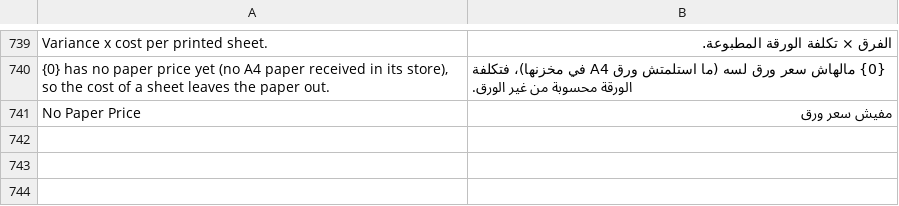
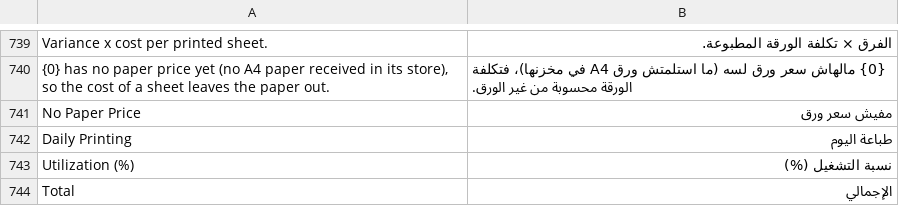
Before and after one commit to tokaM107/integrated-business-platform, a CSV file: apps/imed_erp/imed_erp/translations/ar.csv, drawn as a sheet; only a part is shown, gaps mark what is left out; the diff names each change by its address in the sheet, - before the commit and + after, or states it on an @@ line.

```diff
--- a/apps/imed_erp/imed_erp/translations/ar.csv
+++ b/apps/imed_erp/imed_erp/translations/ar.csv
+row 742: Daily Printing | طباعة اليوم
+row 743: Utilization (%) | نسبة التشغيل (%)
+row 744: Total | الإجمالي
```
